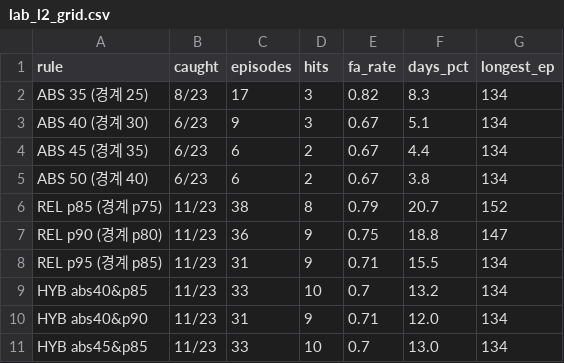
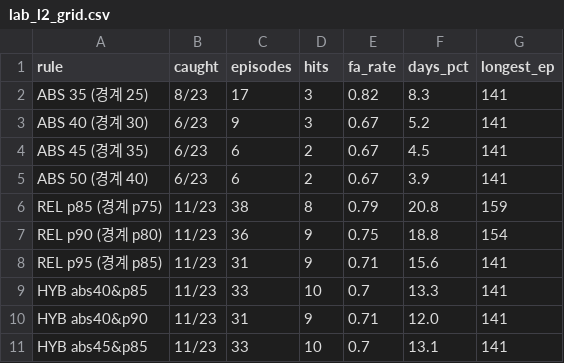
Before and after one commit to Leelll1/Screen, a CSV file: data/backtest/lab_l2_grid.csv, drawn as a sheet.

```diff
--- a/data/backtest/lab_l2_grid.csv
+++ b/data/backtest/lab_l2_grid.csv
@@ -1,11 +1,11 @@
 rule,caught,episodes,hits,fa_rate,days_pct,longest_ep
-ABS 35 (경계 25),8/23,17,3,0.82,8.3,134
-ABS 40 (경계 30),6/23,9,3,0.67,5.1,134
-ABS 45 (경계 35),6/23,6,2,0.67,4.4,134
-ABS 50 (경계 40),6/23,6,2,0.67,3.8,134
-REL p85 (경계 p75),11/23,38,8,0.79,20.7,152
-REL p90 (경계 p80),11/23,36,9,0.75,18.8,147
-REL p95 (경계 p85),11/23,31,9,0.71,15.5,134
-HYB abs40&p85,11/23,33,10,0.7,13.2,134
-HYB abs40&p90,11/23,31,9,0.71,12.0,134
-HYB abs45&p85,11/23,33,10,0.7,13.0,134
+ABS 35 (경계 25),8/23,17,3,0.82,8.3,141
+ABS 40 (경계 30),6/23,9,3,0.67,5.2,141
+ABS 45 (경계 35),6/23,6,2,0.67,4.5,141
+ABS 50 (경계 40),6/23,6,2,0.67,3.9,141
+REL p85 (경계 p75),11/23,38,8,0.79,20.8,159
+REL p90 (경계 p80),11/23,36,9,0.75,18.8,154
+REL p95 (경계 p85),11/23,31,9,0.71,15.6,141
+HYB abs40&p85,11/23,33,10,0.7,13.3,141
+HYB abs40&p90,11/23,31,9,0.71,12.0,141
+HYB abs45&p85,11/23,33,10,0.7,13.1,141
```
Also changed, not shown: data/backtest/lab_storm_grid.csv.
